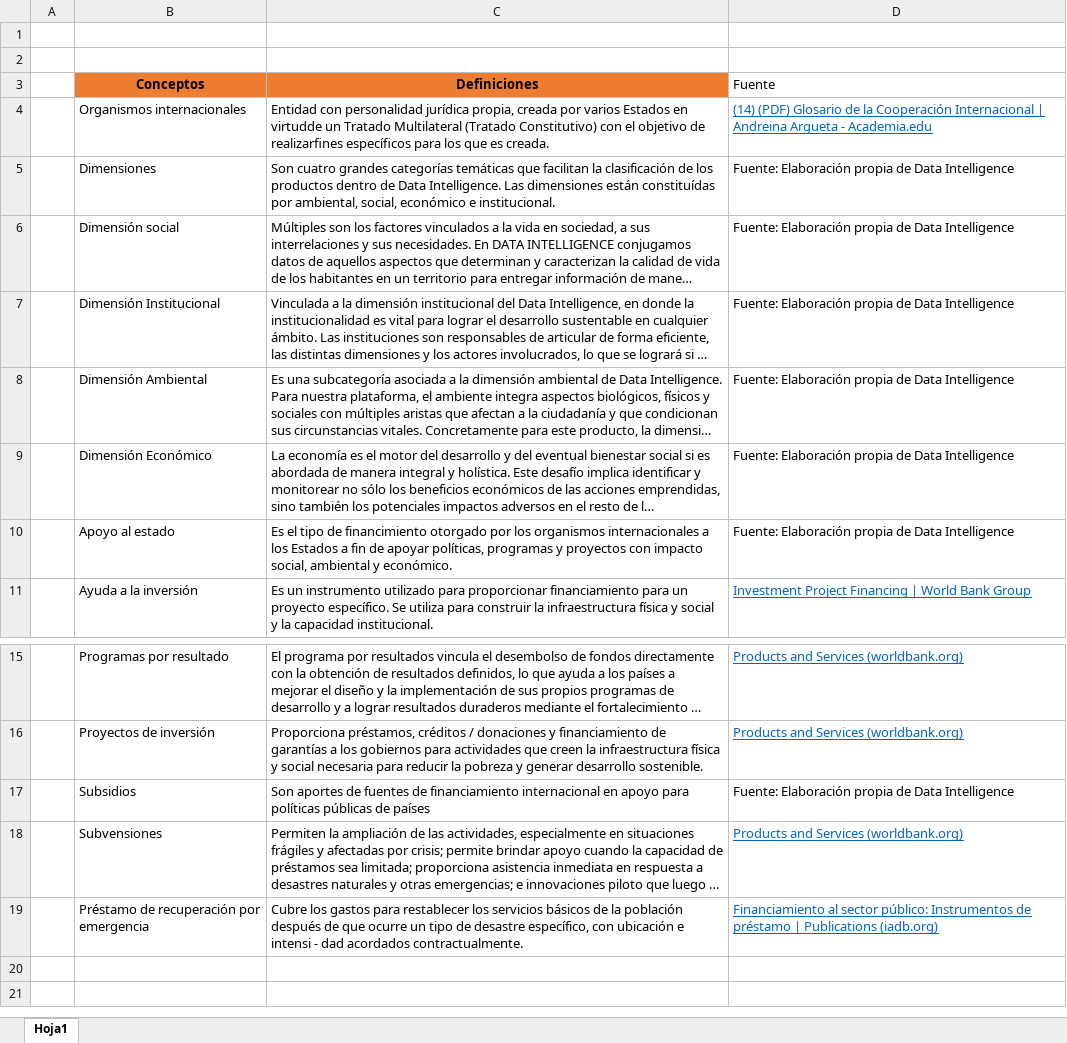
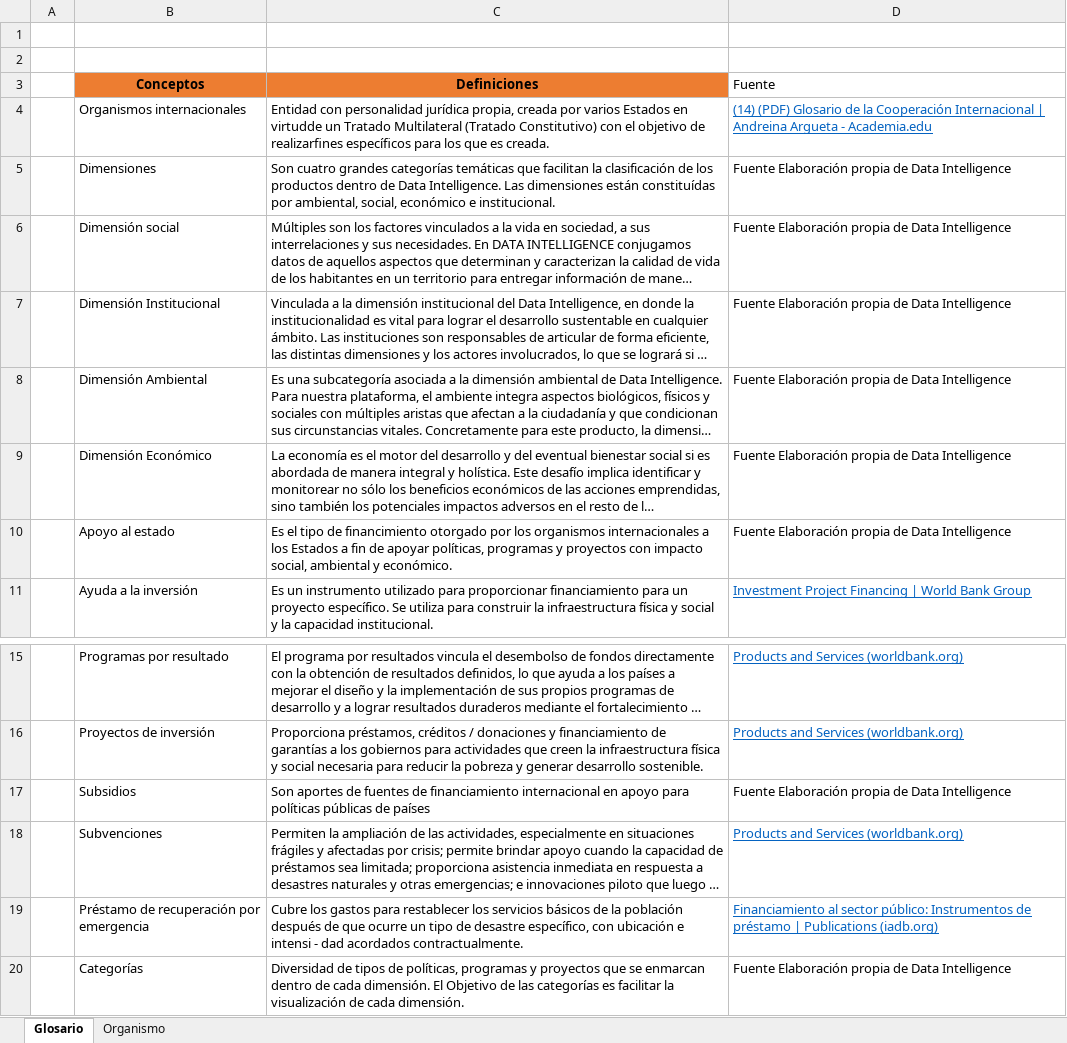
Before and after one commit to Sud-Austral/DATA-GLOBAL, an Excel workbook: Glosario.xlsx, sheet Glosario, drawn as a sheet; only a part is shown, gaps mark what is left out; long unchanged cells end in …; values as stored, in another font and other column widths than the file's, no borders; table styles not drawn; the diff names each change by its address in the sheet, - before the commit and + after, or states it on an @@ line.

```diff
--- a/Glosario.xlsx (sheet Glosario)
+++ b/Glosario.xlsx (sheet Glosario)
-sheet tab: Hoja1
+sheet tab: Glosario
+sheet tab: Organismo
-D5:D10 (Fuente): Fuente: Elaboración propia…
+D5:D10 (Fuente): Fuente Elaboración propia…
-D17 (Fuente): Fuente: Elaboración propia…
+D17 (Fuente): Fuente Elaboración propia…
-B18 (Conceptos): Subvensiones
+B18 (Conceptos): Subvenciones
+row 20:  | Categorías | Diversidad de tipos de políticas, programas y proyectos que se enmarcan dentro de cada dimensión. El Objetivo de las categorías es facilitar la visualización de cada dimensión. | Fuente Elaboración propia de Data Intelligence
```
Also changed, not shown: 2 other files.
